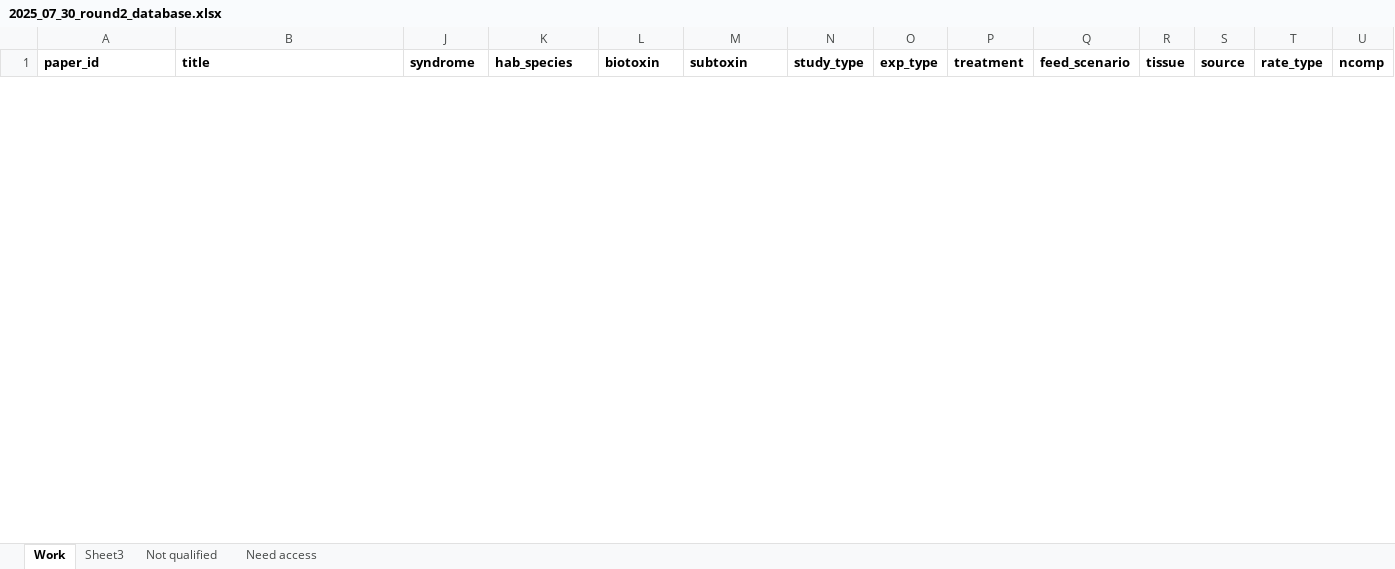
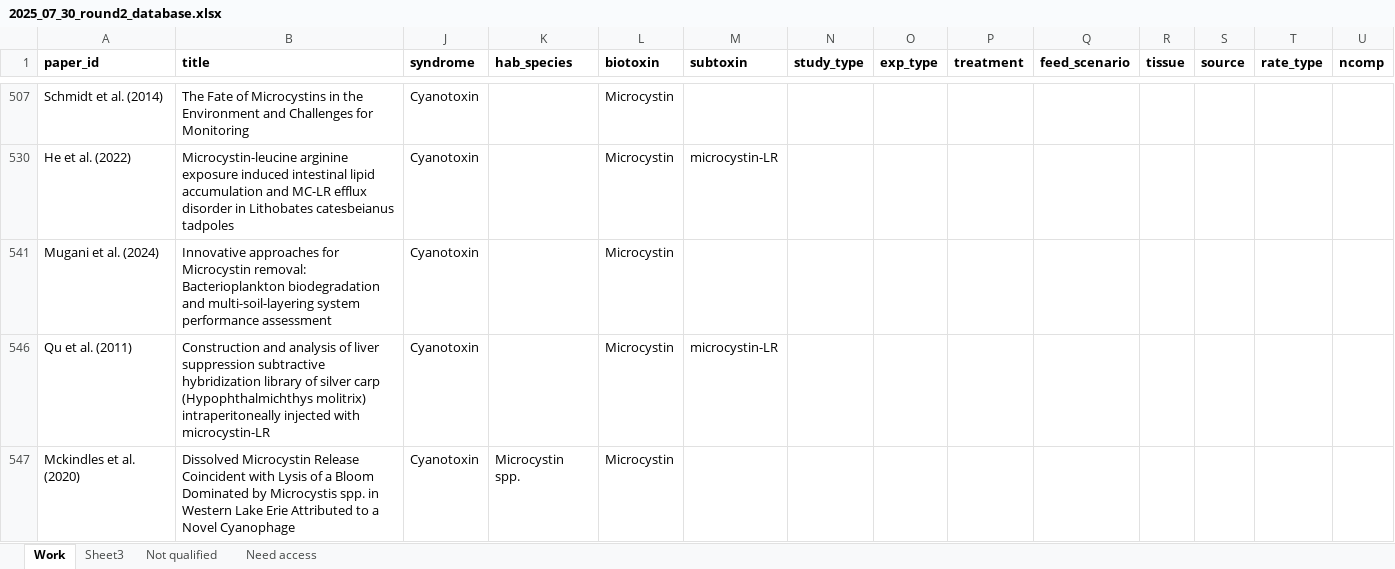
Before and after one commit to cfree14/hab_depuration, an Excel workbook: data/lit_review/round2/raw/2025_07_30_round2_database.xlsx, sheet Work, drawn as a sheet; only a part is shown, gaps mark what is left out; values as stored, in another font and other column widths than the file's, no borders; rows hold the shown columns only; the diff covers the shown part only; the diff names each change by its address in the sheet, - before the commit and + after, or states it on an @@ line.

Commit message:
work

```diff
--- a/data/lit_review/round2/raw/2025_07_30_round2_database.xlsx (sheet Work)
+++ b/data/lit_review/round2/raw/2025_07_30_round2_database.xlsx (sheet Work)
+row 507: Schmidt et al. (2014) | The Fate of Microcystins in the Environment and Challenges for Monitoring | Cyanotoxin |  | Microcystin
+row 530: He et al. (2022) | Microcystin-leucine arginine exposure induced intestinal lipid accumulation and MC-LR efflux disorder in Lithobates catesbeianus tadpoles | Cyanotoxin |  | Microcystin | microcystin-LR
+row 541: Mugani et al. (2024) | Innovative approaches for Microcystin removal: Bacterioplankton biodegradation and multi-soil-layering system performance assessment | Cyanotoxin |  | Microcystin
+row 546: Qu et al. (2011) | Construction and analysis of liver suppression subtractive hybridization library of silver carp (Hypophthalmichthys molitrix) intraperitoneally injected with microcystin-LR | Cyanotoxin |  | Microcystin | microcystin-LR
+row 547: Mckindles et al. (2020) | Dissolved Microcystin Release Coincident with Lysis of a Bloom Dominated by Microcystis spp. in Western Lake Erie Attributed to a Novel Cyanophage | Cyanotoxin | Microcystin spp. | Microcystin
```
Also changed, not shown: 13 added rows and 2 hidden or unhidden rows elsewhere in this sheet, hidden cells.
